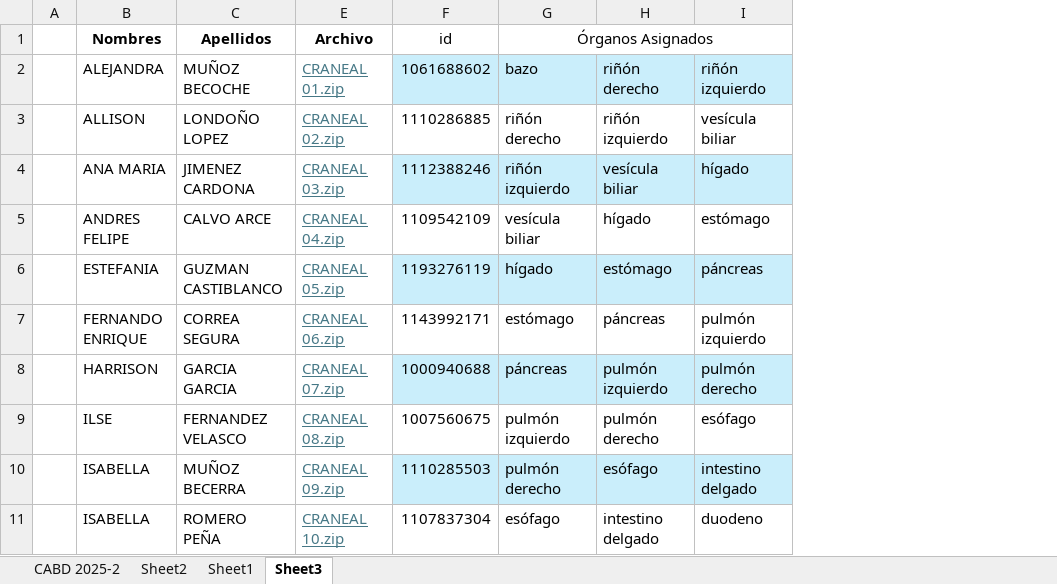
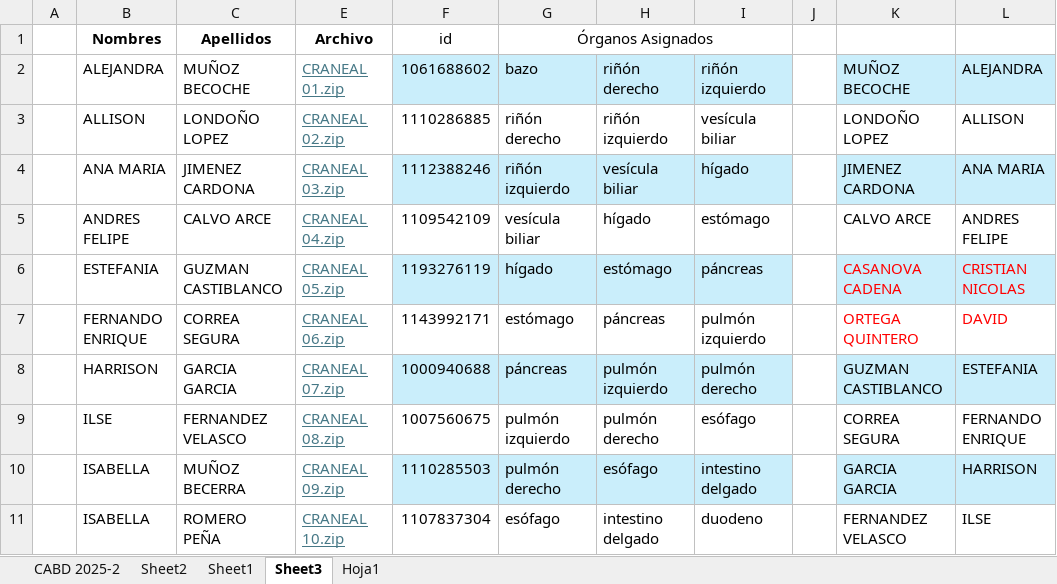
Before and after one commit to oicampo-uao/oicampo-uao.github.io, an Excel workbook: academics/CABD/2025-2/CABD 2025-2.xlsx, sheet Sheet3, drawn as a sheet; only a part is shown; values as stored, in another font and other column widths than the file's, no borders; the diff names each change by its address in the sheet, - before the commit and + after, or states it on an @@ line.

```diff
--- a/academics/CABD/2025-2/CABD 2025-2.xlsx (sheet Sheet3)
+++ b/academics/CABD/2025-2/CABD 2025-2.xlsx (sheet Sheet3)
+sheet tab: Hoja1
+column J, empty
+column K, rows 2-11: MUÑOZ BECOCHE | LONDOÑO LOPEZ | JIMENEZ CARDONA | CALVO ARCE | CASANOVA CADENA | ORTEGA QUINTERO | GUZMAN CASTIBLANCO | CORREA SEGURA | GARCIA GARCIA | FERNANDEZ VELASCO
+column L, rows 2-11: ALEJANDRA | ALLISON | ANA MARIA | ANDRES FELIPE | CRISTIAN NICOLAS | DAVID | ESTEFANIA | FERNANDO ENRIQUE | HARRISON | ILSE
```
Also changed, not shown: hidden cells, academics/DB2/2025-2/DB2 2025-2.xlsx.
